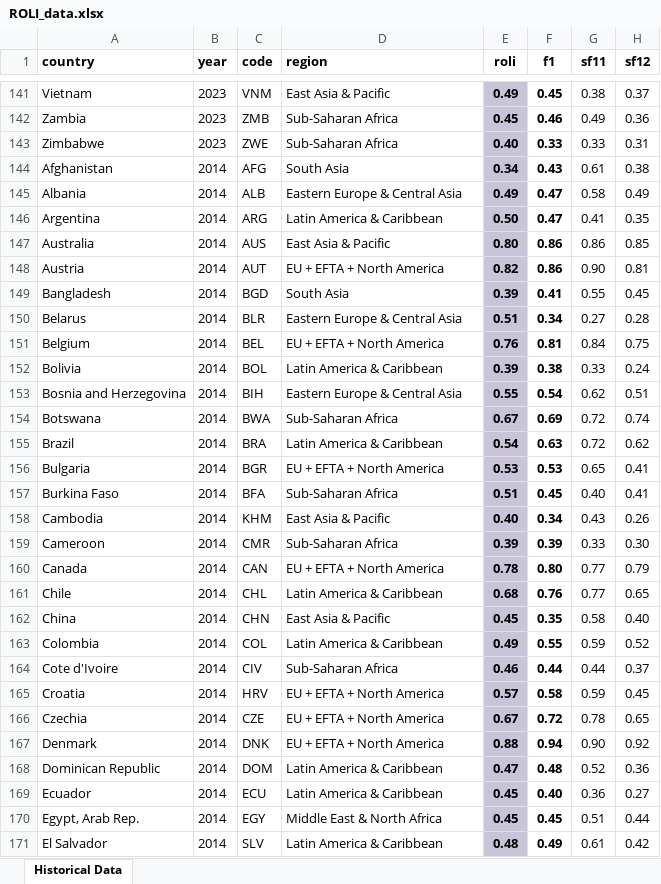
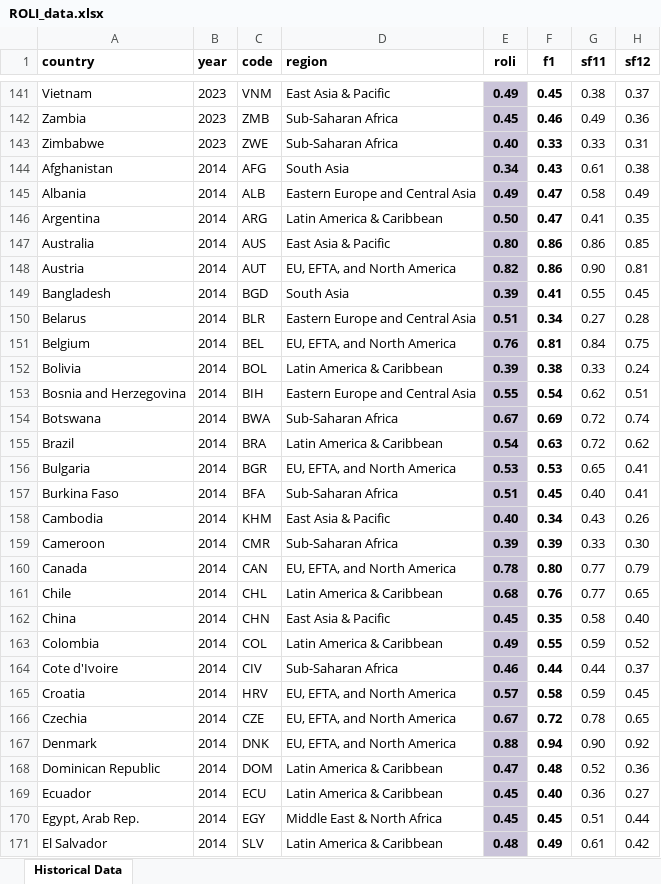
Before and after one commit to ctoruno/ROLI-Map-App, an Excel workbook: Data/ROLI_data.xlsx, sheet Historical Data, drawn as a sheet; only a part is shown, gaps mark what is left out; values as stored, in another font and other column widths than the file's, no borders; conditional formats not drawn; the diff covers the shown part only; the diff names each change by its address in the sheet, - before the commit and + after, or states it on an @@ line.

```diff
--- a/Data/ROLI_data.xlsx (sheet Historical Data)
+++ b/Data/ROLI_data.xlsx (sheet Historical Data)
-D145 (region): Eastern Europe & Central Asia
+D145 (region): Eastern Europe and Central Asia
-D148 (region): EU + EFTA + North America
+D148 (region): EU, EFTA, and North America
-D150 (region): Eastern Europe & Central Asia
+D150 (region): Eastern Europe and Central Asia
-D151 (region): EU + EFTA + North America
+D151 (region): EU, EFTA, and North America
-D153 (region): Eastern Europe & Central Asia
+D153 (region): Eastern Europe and Central Asia
-D156 (region): EU + EFTA + North America
+D156 (region): EU, EFTA, and North America
-D160 (region): EU + EFTA + North America
+D160 (region): EU, EFTA, and North America
-D165:D167 (region): EU + EFTA + North America
+D165:D167 (region): EU, EFTA, and North America
```
Also changed, not shown: 386 edited cells elsewhere in this sheet, 1 other file.
